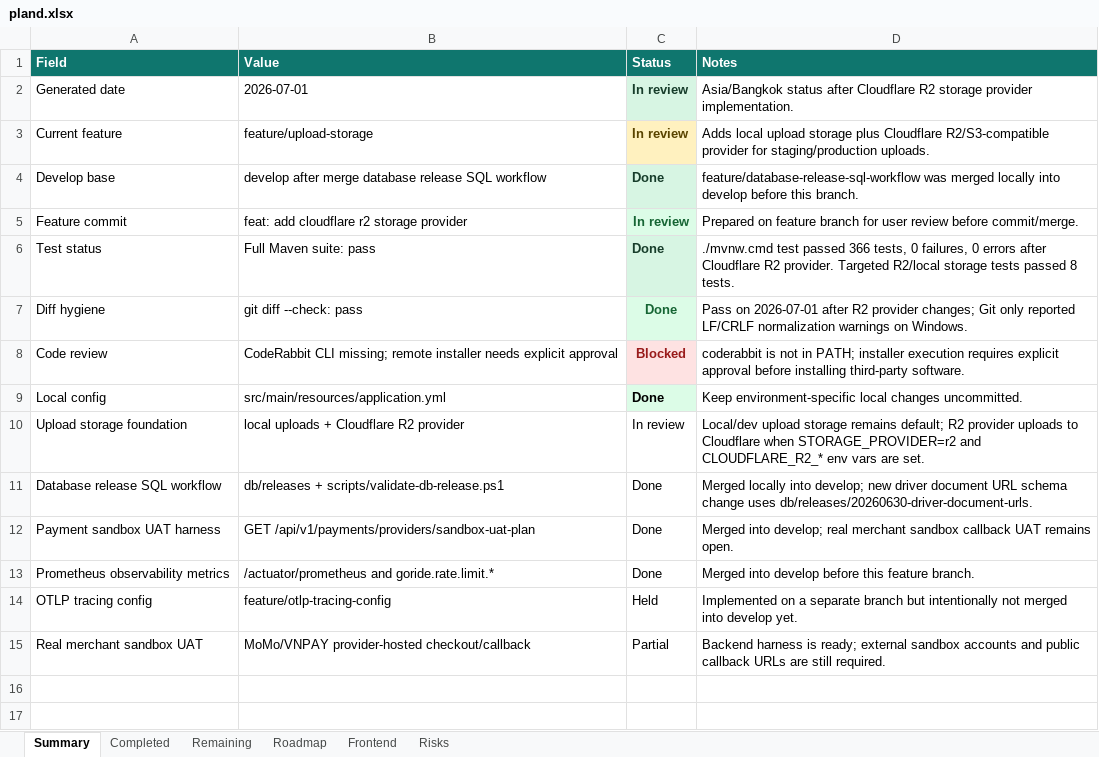
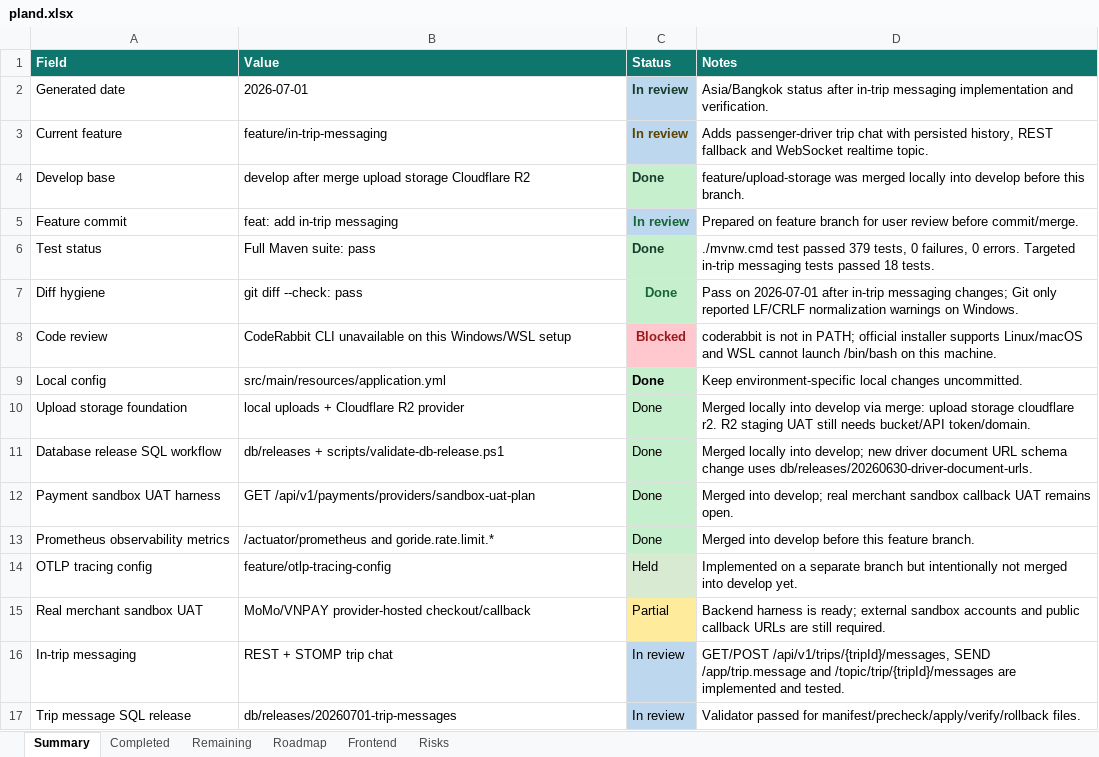
Before and after one commit to Luctran12/goride, an Excel workbook: docs/pland.xlsx, sheet Summary, drawn as a sheet; values as stored, in another font and other column widths than the file's, no borders; table styles not drawn; the diff names each change by its address in the sheet, - before the commit and + after, or states it on an @@ line.

Commit message:
feat: add in-trip messaging

```diff
--- a/docs/pland.xlsx (sheet Summary)
+++ b/docs/pland.xlsx (sheet Summary)
-C2 fill: #D7F5E3
+C2 fill: #BDD7EE
-D2 (Notes): …status after Cloudflare R2 storage provider implementation.
+D2 (Notes): …status after in-trip messaging implementation and verification.
-B3 (Value): feature/upload-storage
+B3 (Value): feature/in-trip-messaging
-C3 fill: #FFF1BF
+C3 fill: #BDD7EE
-D3 (Notes): Adds local upload storage plus Cloudflare R2/S3-compatible provider for staging/production uploads.
+D3 (Notes): Adds passenger-driver trip chat with persisted history, REST fallback and WebSocket realtime topic.
-B4 (Value): …after merge database release SQL workflow
+B4 (Value): …after merge upload storage Cloudflare R2
-D4 (Notes): feature/database-release-sql-workflow was merged…
+D4 (Notes): feature/upload-storage was merged…
-B5 (Value): feat: add cloudflare r2 storage provider
+B5 (Value): feat: add in-trip messaging
-C5 fill: #DCFCE7
+C5 fill: #BDD7EE
-D6 (Notes): …test passed 366 tests, 0 failures, 0 errors after Cloudflare R2 provider. Targeted R2/local storage tests passed 8 tests.
+D6 (Notes): …test passed 379 tests, 0 failures, 0 errors. Targeted in-trip messaging tests passed 18 tests.
-C7 fill: #DCFCE7
+C7 fill: #C6EFCE
-D7 (Notes): …2026-07-01 after R2 provider changes; Git…
+D7 (Notes): …2026-07-01 after in-trip messaging changes; Git…
-B8 (Value): CodeRabbit CLI missing; remote installer needs explicit approval
+B8 (Value): CodeRabbit CLI unavailable on this Windows/WSL setup
-C8 fill: #FEE2E2
+C8 fill: #FFC7CE
-D8 (Notes): …in PATH; installer execution requires explicit approval before installing third-party software.
+D8 (Notes): …in PATH; official installer supports Linux/macOS and WSL cannot launch /bin/bash on this machine.
-C9 fill: #DCFCE7
+C9 fill: #C6EFCE
-C10 (Status): In review
+C10 (Status): Done
-C10:C13 fill: none
+C10:C13 fill: #C6EFCE
-D10 (Notes): Local/dev upload storage remains default; R2 provider uploads to Cloudflare when STORAGE_PROVIDER=r2 and CLOUDFLARE_R2_* env vars are set.
+D10 (Notes): Merged locally into develop via merge: upload storage cloudflare r2. R2 staging UAT still needs bucket/API token/domain.
-C14 fill: none
+C14 fill: #D9EAD3
-C15 fill: none
+C15 fill: #FFEB9C
+row 16: In-trip messaging | REST + STOMP trip chat | In review | GET/POST /api/v1/trips/{tripId}/messages, SEND /app/trip.message and /topic/trip/{tripId}/messages are implemented and tested.
+row 17: Trip message SQL release | db/releases/20260701-trip-messages | In review | Validator passed for manifest/precheck/apply/verify/rollback files.
```
Also changed, not shown: sheet Completed, sheet Frontend, sheet Risks, sheet Remaining, sheet Roadmap, 32 other files.
